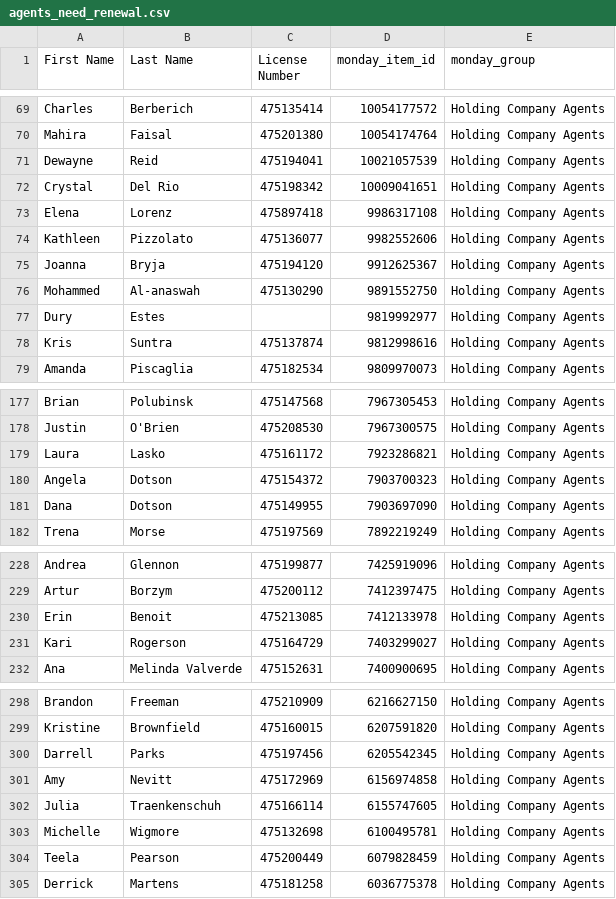
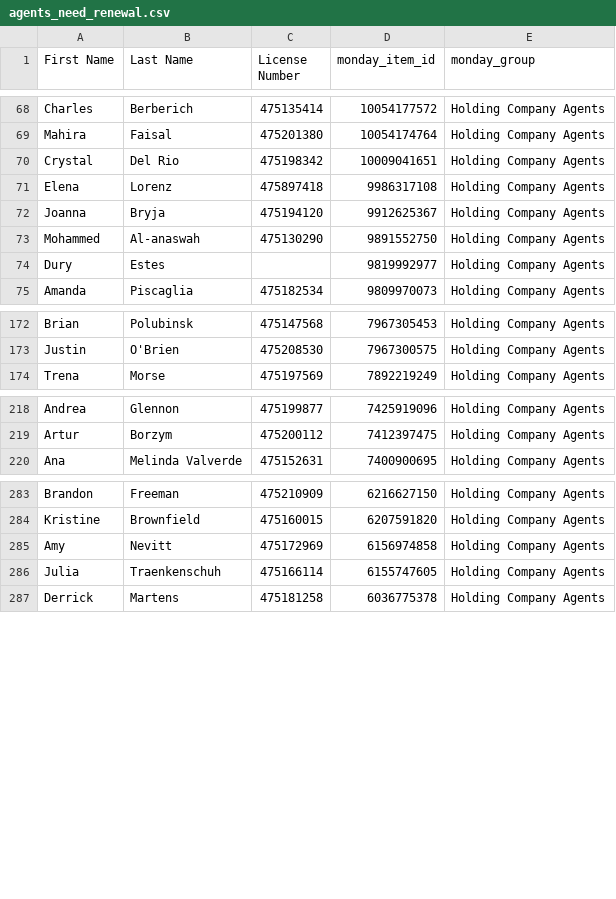
Before and after one commit to delfinparis/hc-agent-renewal-project, a CSV file: agents_need_renewal.csv, drawn as a sheet; only a part is shown, gaps mark what is left out; the diff covers the shown part only.

```diff
--- a/agents_need_renewal.csv
+++ b/agents_need_renewal.csv
@@ -70,6 +69,4 @@ Charles,Berberich,475135414,10054177572,Holding Company Agents
 Mahira,Faisal,475201380,10054174764,Holding Company Agents
-Dewayne,Reid,475194041,10021057539,Holding Company Agents
 Crystal,Del Rio,475198342,10009041651,Holding Company Agents
 Elena,Lorenz,475897418,9986317108,Holding Company Agents
-Kathleen,Pizzolato,475136077,9982552606,Holding Company Agents
 Joanna,Bryja,475194120,9912625367,Holding Company Agents
@@ -77,3 +74,2 @@ Mohammed,Al-anaswah,475130290,9891552750,Holding Company Agents
 Dury,Estes,,9819992977,Holding Company Agents
-Kris,Suntra,475137874,9812998616,Holding Company Agents
 Amanda,Piscaglia,475182534,9809970073,Holding Company Agents
@@ -178,5 +173,2 @@ Brian,Polubinsk,475147568,7967305453,Holding Company Agents
 Justin,O'Brien,475208530,7967300575,Holding Company Agents
-Laura,Lasko,475161172,7923286821,Holding Company Agents
-Angela,Dotson,475154372,7903700323,Holding Company Agents
-Dana,Dotson,475149955,7903697090,Holding Company Agents
 Trena,Morse,475197569,7892219249,Holding Company Agents
@@ -229,4 +219,2 @@ Andrea,Glennon,475199877,7425919096,Holding Company Agents
 Artur,Borzym,475200112,7412397475,Holding Company Agents
-Erin,Benoit,475213085,7412133978,Holding Company Agents
-Kari,Rogerson,475164729,7403299027,Holding Company Agents
 Ana,Melinda Valverde,475152631,7400900695,Holding Company Agents
@@ -299,7 +284,4 @@ Brandon,Freeman,475210909,6216627150,Holding Company Agents
 Kristine,Brownfield,475160015,6207591820,Holding Company Agents
-Darrell,Parks,475197456,6205542345,Holding Company Agents
 Amy,Nevitt,475172969,6156974858,Holding Company Agents
 Julia,Traenkenschuh,475166114,6155747605,Holding Company Agents
-Michelle,Wigmore,475132698,6100495781,Holding Company Agents
-Teela,Pearson,475200449,6079828459,Holding Company Agents
 Derrick,Martens,475181258,6036775378,Holding Company Agents
```
Also changed, not shown: 24 removed rows elsewhere in this file, 1 other file.
